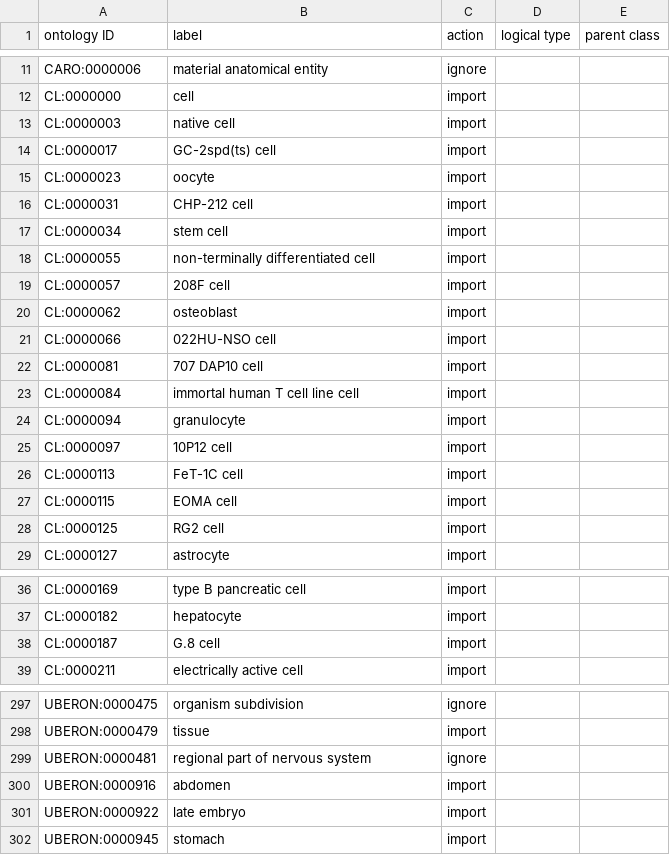
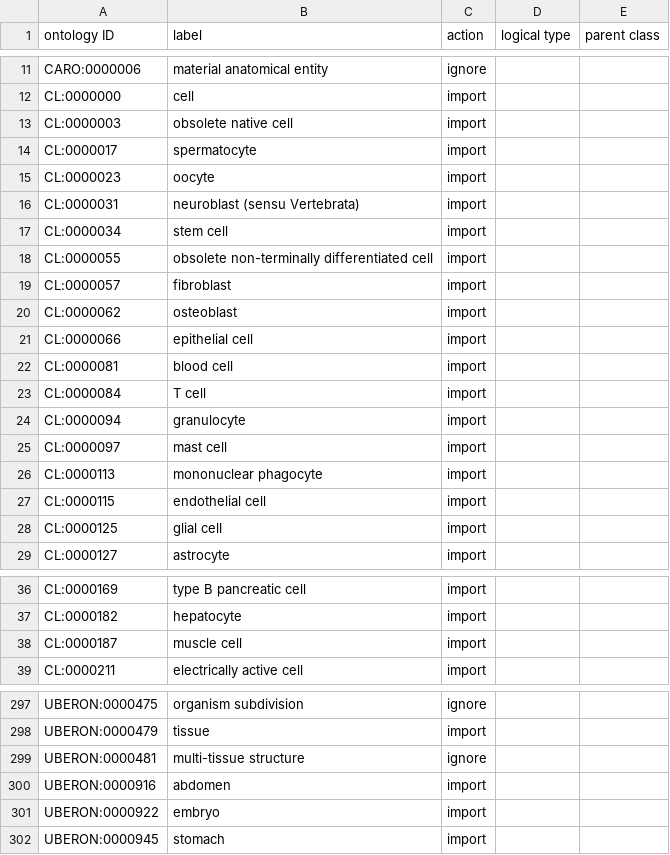
Before and after one commit to sebastianduesing/cellfinder, a TSV file: src/ontology/robot_inputs/OBI_input.tsv, drawn as a sheet; only a part is shown, gaps mark what is left out; the diff covers the shown part only.

```diff
--- a/src/ontology/robot_inputs/OBI_input.tsv
+++ b/src/ontology/robot_inputs/OBI_input.tsv
@@ -12,18 +12,18 @@ CARO:0000006	material anatomical entity	ignore
 CL:0000000	cell	import		
-CL:0000003	native cell	import		
-CL:0000017	GC-2spd(ts) cell	import		
+CL:0000003	obsolete native cell	import		
+CL:0000017	spermatocyte	import		
 CL:0000023	oocyte	import		
-CL:0000031	CHP-212 cell	import		
+CL:0000031	neuroblast (sensu Vertebrata)	import		
 CL:0000034	stem cell	import		
-CL:0000055	non-terminally differentiated cell	import		
-CL:0000057	208F cell	import		
+CL:0000055	obsolete non-terminally differentiated cell	import		
+CL:0000057	fibroblast	import		
 CL:0000062	osteoblast	import		
-CL:0000066	022HU-NSO cell	import		
-CL:0000081	707 DAP10 cell	import		
-CL:0000084	immortal human T cell line cell	import		
+CL:0000066	epithelial cell	import		
+CL:0000081	blood cell	import		
+CL:0000084	T cell	import		
 CL:0000094	granulocyte	import		
-CL:0000097	10P12 cell	import		
-CL:0000113	FeT-1C cell	import		
-CL:0000115	EOMA cell	import		
-CL:0000125	RG2 cell	import		
+CL:0000097	mast cell	import		
+CL:0000113	mononuclear phagocyte	import		
+CL:0000115	endothelial cell	import		
+CL:0000125	glial cell	import		
 CL:0000127	astrocyte	import		
@@ -37,3 +37,3 @@ CL:0000169	type B pancreatic cell	import
 CL:0000182	hepatocyte	import		
-CL:0000187	G.8 cell	import		
+CL:0000187	muscle cell	import		
 CL:0000211	electrically active cell	import		
@@ -298,5 +298,5 @@ UBERON:0000475	organism subdivision	ignore
 UBERON:0000479	tissue	import		
-UBERON:0000481	regional part of nervous system	ignore		
+UBERON:0000481	multi-tissue structure	ignore		
 UBERON:0000916	abdomen	import		
-UBERON:0000922	late embryo	import		
+UBERON:0000922	embryo	import		
 UBERON:0000945	stomach	import		
```
Also changed, not shown: 21 edited cells elsewhere in this file, src/ontology/robot_inputs/CL_input.tsv, src/ontology/robot_inputs/DOID_input.tsv, 1 other file.
